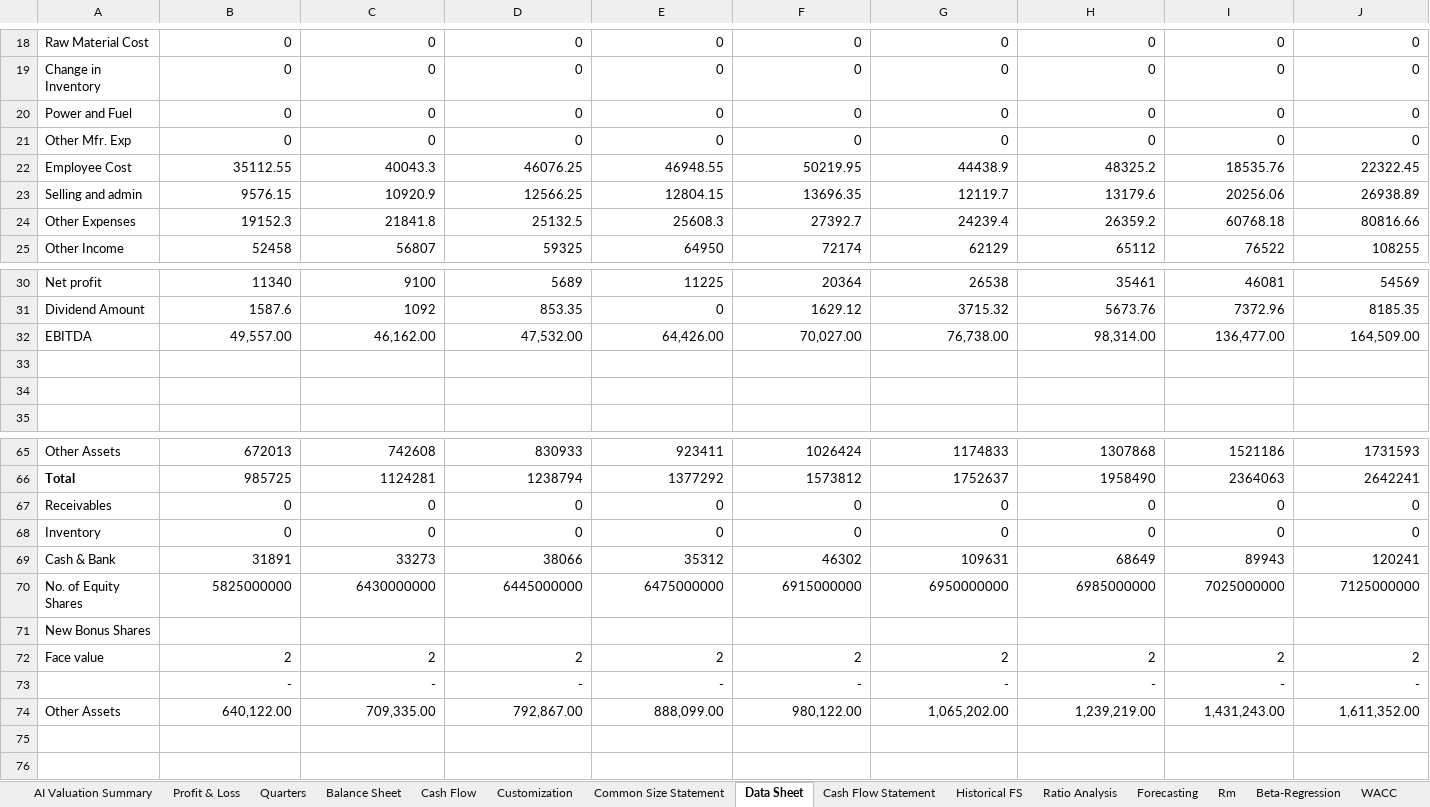
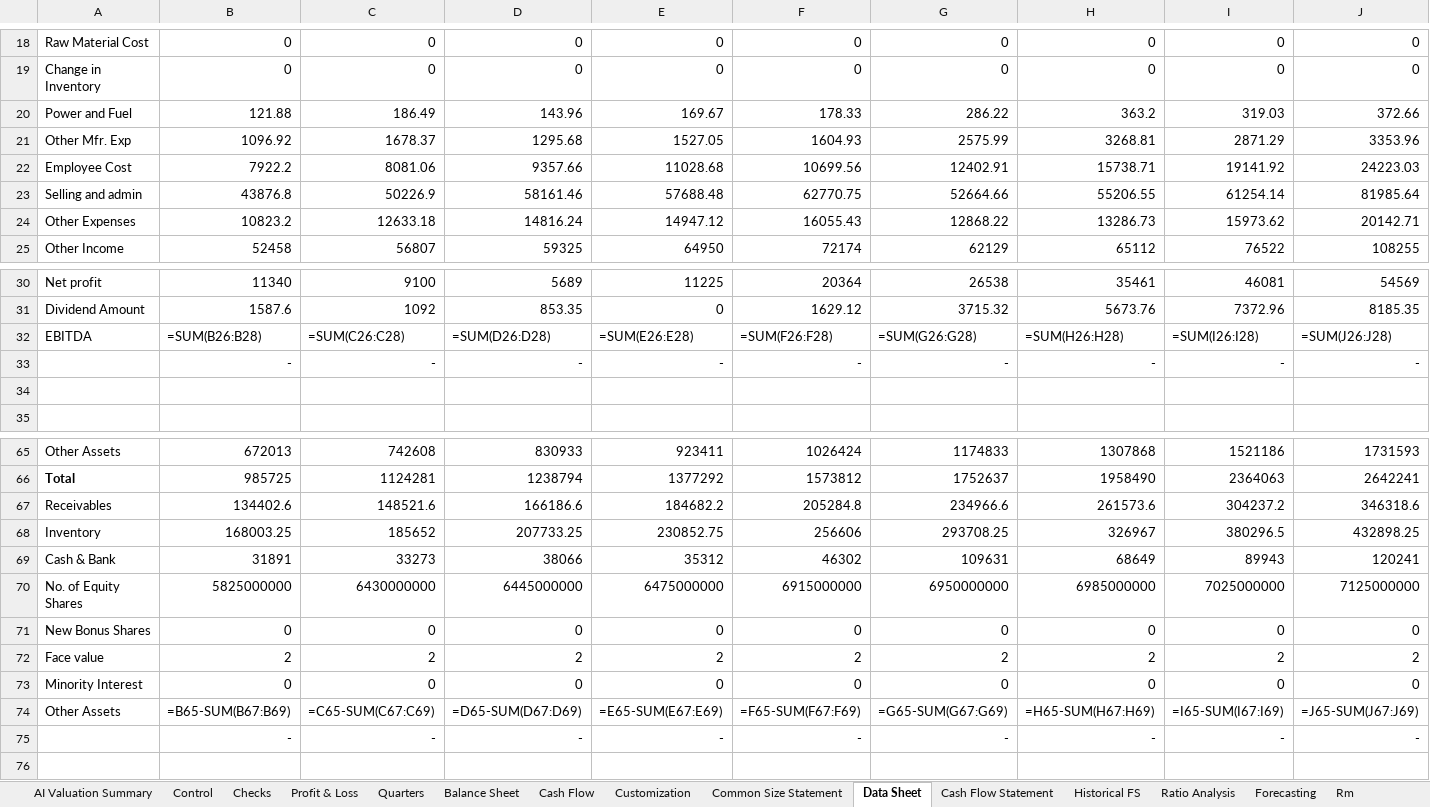
Before and after one commit to lovish052003-commits/valuation--terminal, an Excel workbook: exports/ICICIBANK_Valuation_Model.xlsx, sheet Data Sheet, drawn as a sheet; only a part is shown, gaps mark what is left out; values as stored, in another font and other column widths than the file's, no borders; formulas without a stored value are shown as written; conditional formats not drawn; removed rows and columns are numbered as before the commit, all else as after; rows hold the shown columns only; the diff covers the shown part only; the diff names each change by its address in the sheet, - before the commit and + after, or states it on an @@ line.

```diff
--- a/exports/ICICIBANK_Valuation_Model.xlsx (sheet Data Sheet)
+++ b/exports/ICICIBANK_Valuation_Model.xlsx (sheet Data Sheet)
+sheet tab: Control
+sheet tab: Checks
-row 20: Power and Fuel | 0 | 0 | 0 | 0 | 0 | 0 | 0 | 0 | 0
-row 21: Other Mfr. Exp | 0 | 0 | 0 | 0 | 0 | 0 | 0 | 0 | 0
-row 22: Employee Cost | 35112.55 | 40043.3 | 46076.25 | 46948.55 | 50219.95 | 44438.9 | 48325.2 | 18535.76 | 22322.45
-row 23: Selling and admin | 9576.15 | 10920.9 | 12566.25 | 12804.15 | 13696.35 | 12119.7 | 13179.6 | 20256.06 | 26938.89
-row 24: Other Expenses | 19152.3 | 21841.8 | 25132.5 | 25608.3 | 27392.7 | 24239.4 | 26359.2 | 60768.18 | 80816.66
+row 20: Power and Fuel | 121.88 | 186.49 | 143.96 | 169.67 | 178.33 | 286.22 | 363.2 | 319.03 | 372.66
+row 21: Other Mfr. Exp | 1096.92 | 1678.37 | 1295.68 | 1527.05 | 1604.93 | 2575.99 | 3268.81 | 2871.29 | 3353.96
+row 22: Employee Cost | 7922.2 | 8081.06 | 9357.66 | 11028.68 | 10699.56 | 12402.91 | 15738.71 | 19141.92 | 24223.03
+row 23: Selling and admin | 43876.8 | 50226.9 | 58161.46 | 57688.48 | 62770.75 | 52664.66 | 55206.55 | 61254.14 | 81985.64
+row 24: Other Expenses | 10823.2 | 12633.18 | 14816.24 | 14947.12 | 16055.43 | 12868.22 | 13286.73 | 15973.62 | 20142.71
-row 32: EBITDA | 49,557.00 | 46,162.00 | 47,532.00 | 64,426.00 | 70,027.00 | 76,738.00 | 98,314.00 | 136,477.00 | 164,509.00
-row 32: (empty)
+row 32: EBITDA | =SUM(B26:B28) | =SUM(C26:C28) | =SUM(D26:D28) | =SUM(E26:E28) | =SUM(F26:F28) | =SUM(G26:G28) | =SUM(H26:H28) | =SUM(I26:I28) | =SUM(J26:J28)
+row 33:  | - | - | - | - | - | - | - | - | -
-row 67: Receivables | 0 | 0 | 0 | 0 | 0 | 0 | 0 | 0 | 0
-row 68: Inventory | 0 | 0 | 0 | 0 | 0 | 0 | 0 | 0 | 0
+row 67: Receivables | 134402.6 | 148521.6 | 166186.6 | 184682.2 | 205284.8 | 234966.6 | 261573.6 | 304237.2 | 346318.6
+row 68: Inventory | 168003.25 | 185652 | 207733.25 | 230852.75 | 256606 | 293708.25 | 326967 | 380296.5 | 432898.25
-row 71: New Bonus Shares
+row 71: New Bonus Shares | 0 | 0 | 0 | 0 | 0 | 0 | 0 | 0 | 0
+row 73: Minority Interest | 0 | 0 | 0 | 0 | 0 | 0 | 0 | 0 | 0
+row 74: Other Assets | =B65-SUM(B67:B69) | =C65-SUM(C67:C69) | =D65-SUM(D67:D69) | =E65-SUM(E67:E69) | =F65-SUM(F67:F69) | =G65-SUM(G67:G69) | =H65-SUM(H67:H69) | =I65-SUM(I67:I69) | =J65-SUM(J67:J69)
-row 74: Other Assets | 640,122.00 | 709,335.00 | 792,867.00 | 888,099.00 | 980,122.00 | 1,065,202.00 | 1,239,219.00 | 1,431,243.00 | 1,611,352.00
-row 75: (empty)
```
Also changed, not shown: 1 added row, 1 removed row and 5 edited cells elsewhere in this sheet, sheet Beta-Regression, sheet Raw Data, sheet Historical FS, sheet Raw FS, sheet Common Size Statement, sheet Intrinsic Valuation, 14 more sheets, charts or pictures, exports/ADANIENT_Valuation_Model.xlsx, exports/ITC_Valuation_Model.xlsx, 14 other files.
